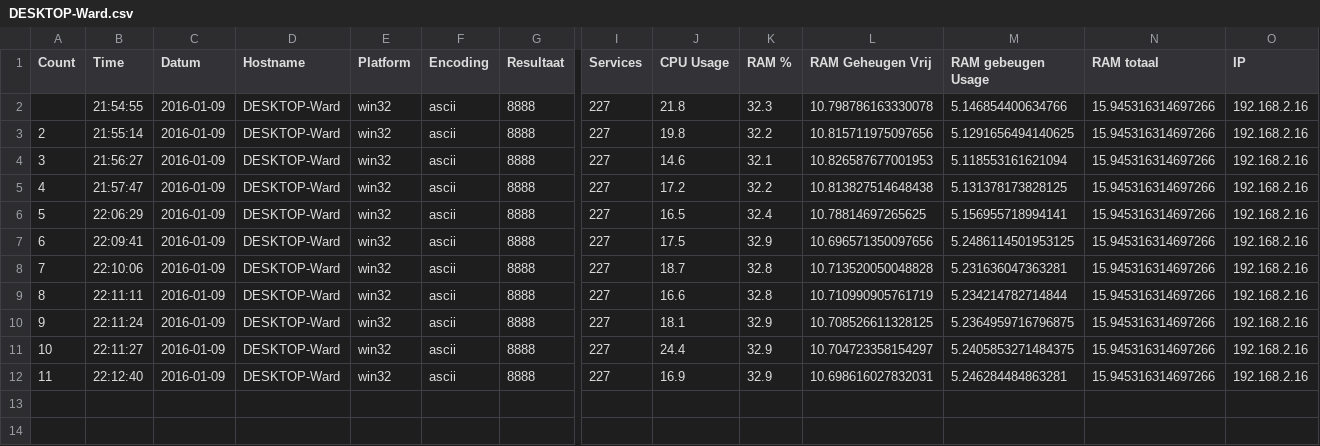
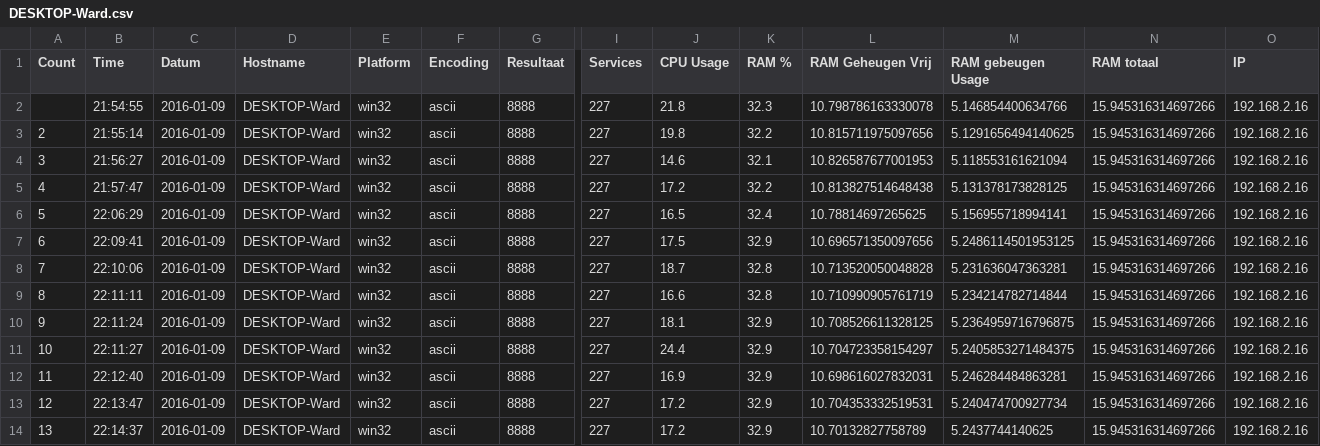
Before and after one commit to Soepballetje/Python2, a CSV file: DESKTOP-Ward.csv, drawn as a sheet; only a part is shown, gaps mark what is left out; rows hold the shown columns only; the diff names each change by its address in the sheet, - before the commit and + after, or states it on an @@ line.

```diff
--- a/DESKTOP-Ward.csv
+++ b/DESKTOP-Ward.csv
+row 13: 12 | 22:13:47 | 2016-01-09 | DESKTOP-Ward | win32 | ascii | 8888 | 227 | 17.2 | 32.9 | 10.704353332519531 | 5.240474700927734 | 15.945316314697266 | 192.168.2.16
+row 14: 13 | 22:14:37 | 2016-01-09 | DESKTOP-Ward | win32 | ascii | 8888 | 227 | 17.2 | 32.9 | 10.70132827758789 | 5.2437744140625 | 15.945316314697266 | 192.168.2.16
```
Also changed, not shown: 3 other files.
